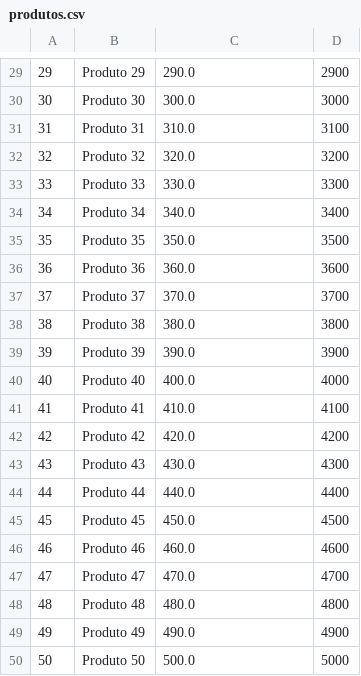
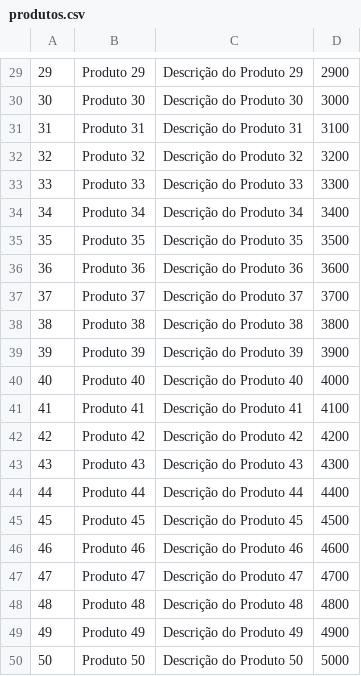
Before and after one commit to deverlyn/msProdutos, a CSV file: src/main/resources/produtos.csv, drawn as a sheet; only a part is shown, gaps mark what is left out; the diff covers the shown part only.

```diff
--- a/src/main/resources/produtos.csv
+++ b/src/main/resources/produtos.csv
@@ -29,22 +29,22 @@
-29,Produto 29,290.0,2900
-30,Produto 30,300.0,3000
-31,Produto 31,310.0,3100
-32,Produto 32,320.0,3200
-33,Produto 33,330.0,3300
-34,Produto 34,340.0,3400
-35,Produto 35,350.0,3500
-36,Produto 36,360.0,3600
-37,Produto 37,370.0,3700
-38,Produto 38,380.0,3800
-39,Produto 39,390.0,3900
-40,Produto 40,400.0,4000
-41,Produto 41,410.0,4100
-42,Produto 42,420.0,4200
-43,Produto 43,430.0,4300
-44,Produto 44,440.0,4400
-45,Produto 45,450.0,4500
-46,Produto 46,460.0,4600
-47,Produto 47,470.0,4700
-48,Produto 48,480.0,4800
-49,Produto 49,490.0,4900
-50,Produto 50,500.0,5000
+29,Produto 29,Descrição do Produto 29,2900
+30,Produto 30,Descrição do Produto 30,3000
+31,Produto 31,Descrição do Produto 31,3100
+32,Produto 32,Descrição do Produto 32,3200
+33,Produto 33,Descrição do Produto 33,3300
+34,Produto 34,Descrição do Produto 34,3400
+35,Produto 35,Descrição do Produto 35,3500
+36,Produto 36,Descrição do Produto 36,3600
+37,Produto 37,Descrição do Produto 37,3700
+38,Produto 38,Descrição do Produto 38,3800
+39,Produto 39,Descrição do Produto 39,3900
+40,Produto 40,Descrição do Produto 40,4000
+41,Produto 41,Descrição do Produto 41,4100
+42,Produto 42,Descrição do Produto 42,4200
+43,Produto 43,Descrição do Produto 43,4300
+44,Produto 44,Descrição do Produto 44,4400
+45,Produto 45,Descrição do Produto 45,4500
+46,Produto 46,Descrição do Produto 46,4600
+47,Produto 47,Descrição do Produto 47,4700
+48,Produto 48,Descrição do Produto 48,4800
+49,Produto 49,Descrição do Produto 49,4900
+50,Produto 50,Descrição do Produto 50,5000
```
Also changed, not shown: 28 edited cells elsewhere in this file, 4 other files.
